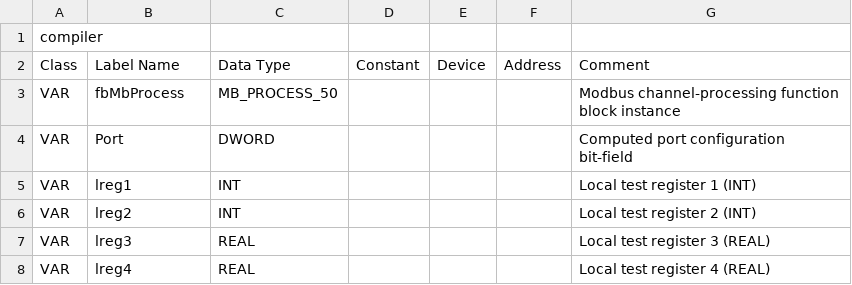
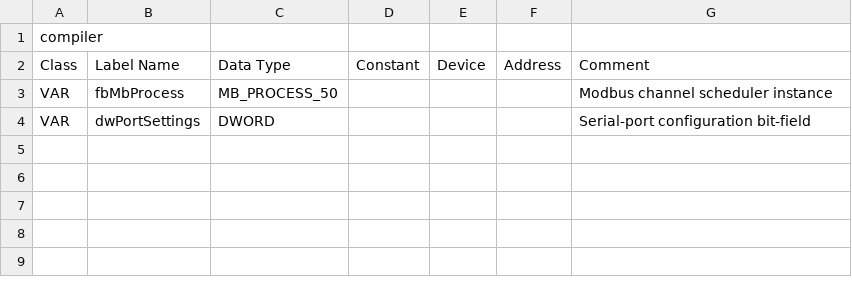
Before and after one commit to Serhioromano/gxw2-libraries, a CSV file: libraries/ModbusDriver/POU/PRG_MB_TEST.csv, drawn as a sheet; the diff names each change by its address in the sheet, - before the commit and + after, or states it on an @@ line.

```diff
--- a/libraries/ModbusDriver/POU/PRG_MB_TEST.csv
+++ b/libraries/ModbusDriver/POU/PRG_MB_TEST.csv
-G3: Modbus channel-processing function block instance
+G3: Modbus channel scheduler instance
-B4: Port
+B4: dwPortSettings
-G4: Computed port configuration bit-field
+G4: Serial-port configuration bit-field
-row 5: VAR | lreg1 | INT |  |  |  | Local test register 1 (INT)
-row 6: VAR | lreg2 | INT |  |  |  | Local test register 2 (INT)
-row 7: VAR | lreg3 | REAL |  |  |  | Local test register 3 (REAL)
-row 8: VAR | lreg4 | REAL |  |  |  | Local test register 4 (REAL)
```
Also changed, not shown: libraries/ModbusDriver/POU/GVL_MB_TEST.csv, 6 other files.
